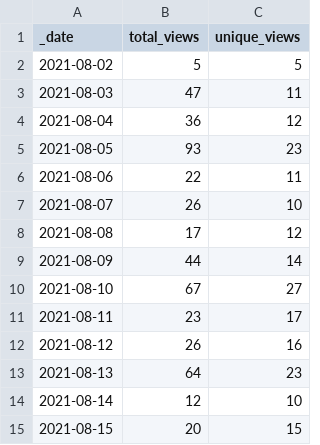
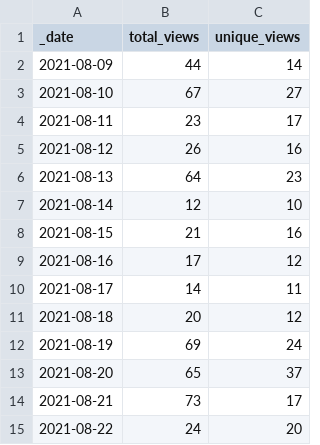
Before and after one commit to accelerated-text/accelerated-text, a CSV file: .stats/traffic/views.csv, drawn as a sheet.

```diff
--- a/.stats/traffic/views.csv
+++ b/.stats/traffic/views.csv
@@ -1,9 +1,2 @@
 _date,total_views,unique_views
-2021-08-02,5,5
-2021-08-03,47,11
-2021-08-04,36,12
-2021-08-05,93,23
-2021-08-06,22,11
-2021-08-07,26,10
-2021-08-08,17,12
 2021-08-09,44,14
@@ -14,2 +7,9 @@ _date,total_views,unique_views
 2021-08-14,12,10
-2021-08-15,20,15
+2021-08-15,21,16
+2021-08-16,17,12
+2021-08-17,14,11
+2021-08-18,20,12
+2021-08-19,69,24
+2021-08-20,65,37
+2021-08-21,73,17
+2021-08-22,24,20
```
Also changed, not shown: .stats/traffic/clones.csv, 1 other file.
